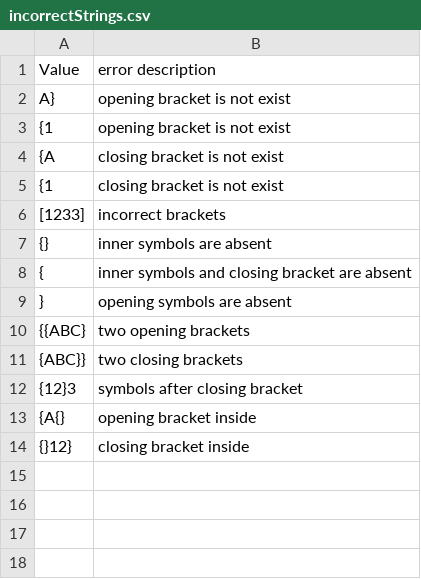
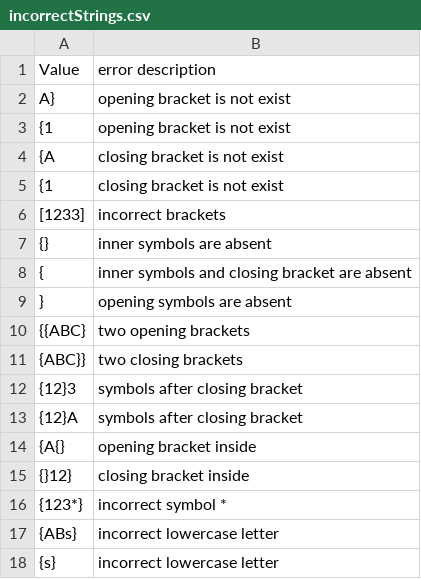
Before and after one commit to ZulusK/basis-of-program-technology, a CSV file: target/test-classes/incorrectStrings.csv, drawn as a sheet; the diff names each change by its address in the sheet, - before the commit and + after, or states it on an @@ line.

```diff
--- a/target/test-classes/incorrectStrings.csv
+++ b/target/test-classes/incorrectStrings.csv
+row 13: {12}A | symbols after closing bracket
+row 16: {123*} | incorrect symbol *
+row 17: {ABs} | incorrect lowercase letter
+row 18: {s} | incorrect lowercase letter
```
Also changed, not shown: 5 other files.
